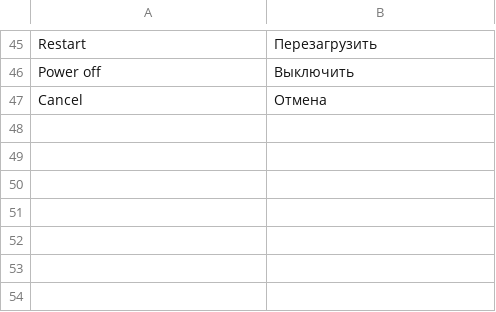
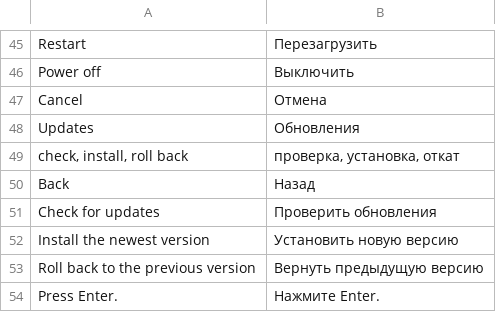
Before and after one commit to Ashlorik/HomeserverOS, a TSV file: overlay/usr/share/hs/ru.tsv, drawn as a sheet; only a part is shown, gaps mark what is left out; the diff names each change by its address in the sheet, - before the commit and + after, or states it on an @@ line.

```diff
--- a/overlay/usr/share/hs/ru.tsv
+++ b/overlay/usr/share/hs/ru.tsv
+row 48: Updates | Обновления
+row 49: check, install, roll back | проверка, установка, откат
+row 50: Back | Назад
+row 51: Check for updates | Проверить обновления
+row 52: Install the newest version | Установить новую версию
+row 53: Roll back to the previous version | Вернуть предыдущую версию
+row 54: Press Enter. | Нажмите Enter.
```
Also changed, not shown: 3 other files.
